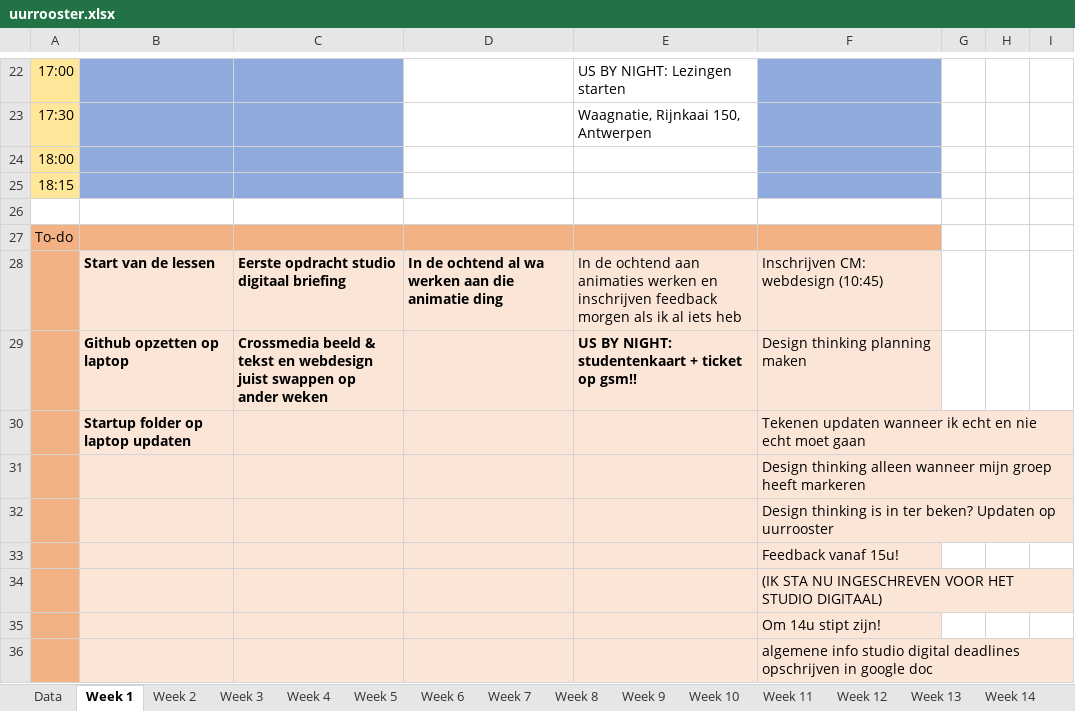
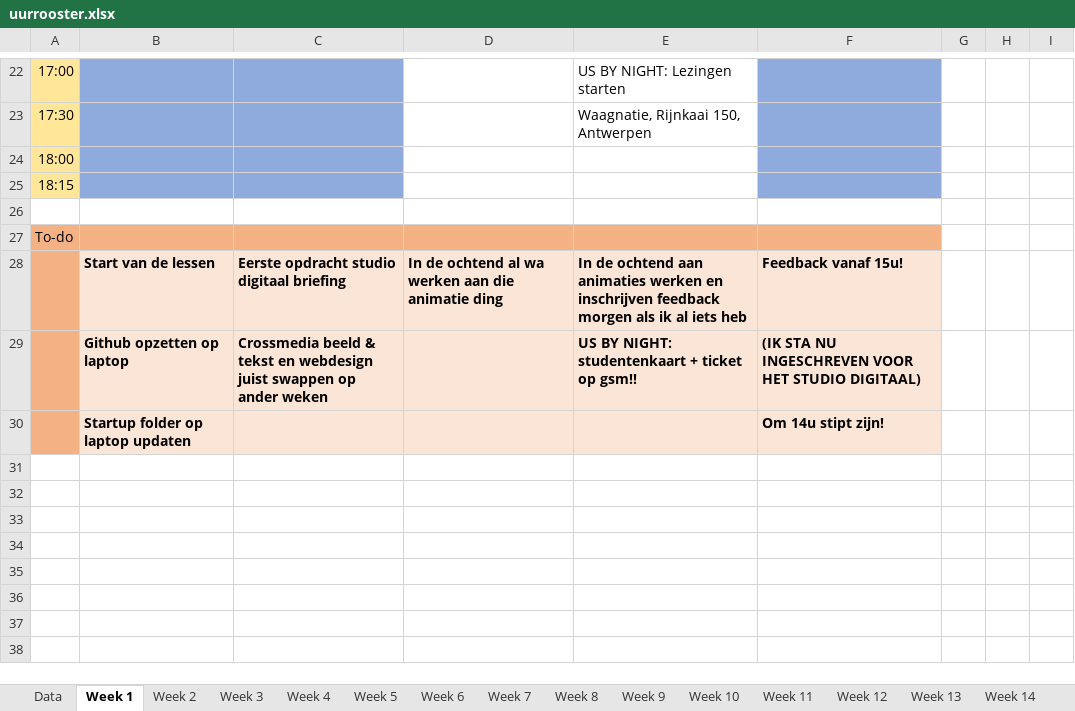
Before and after one commit to ninjahisser/LUCA-2, an Excel workbook: uurrooster.xlsx, sheet Week 1, drawn as a sheet; only a part is shown, gaps mark what is left out; values as stored, in another font and other column widths than the file's, no borders; conditional formats not drawn; the diff names each change by its address in the sheet, - before the commit and + after, or states it on an @@ line.

Commit message:
uurrooster changes

```diff
--- a/uurrooster.xlsx (sheet Week 1)
+++ b/uurrooster.xlsx (sheet Week 1)
-E28:F28 bold: off
+E28:F28 bold: on
-F28: Inschrijven CM: webdesign (10:45)
+F28: Feedback vanaf 15u!
-F29: Design thinking planning maken
+F29: (IK STA NU INGESCHREVEN VOOR HET STUDIO DIGITAAL)
-F29:F30 bold: off
+F29:F30 bold: on
-F30: Tekenen updaten wanneer ik echt en nie echt moet gaan
+F30: Om 14u stipt zijn!
-row 31:  |  |  |  |  | Design thinking alleen wanneer mijn groep heeft markeren
-row 32:  |  |  |  |  | Design thinking is in ter beken? Updaten op uurrooster
-row 33:  |  |  |  |  | Feedback vanaf 15u!
-row 34:  |  |  |  |  | (IK STA NU INGESCHREVEN VOOR HET STUDIO DIGITAAL)
-row 35:  |  |  |  |  | Om 14u stipt zijn!
-row 36:  |  |  |  |  | algemene info studio digital deadlines opschrijven in google doc
```
Also changed, not shown: sheet Week 2.
